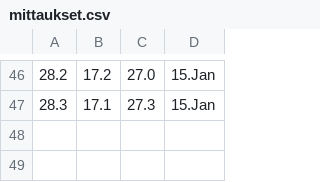
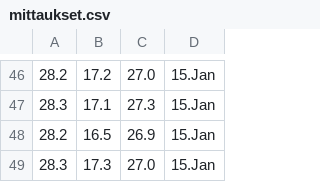
Before and after one commit to Jumppi5/IoT-mittari2, a CSV file: mittaukset.csv, drawn as a sheet; only a part is shown, gaps mark what is left out.

```diff
--- a/mittaukset.csv
+++ b/mittaukset.csv
@@ -47 +47,3 @@
 28.3,17.1,27.3,15.Jan
+28.2,16.5,26.9,15.Jan
+28.3,17.3,27.0,15.Jan
```
Also changed, not shown: 1 other file.
